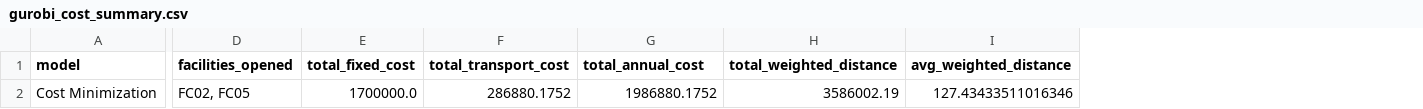
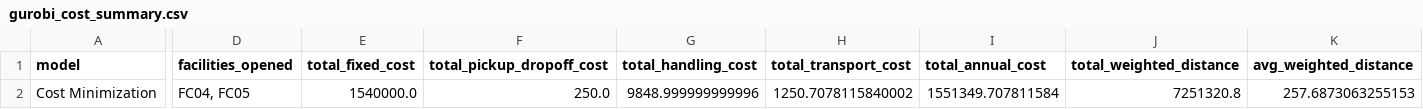
Before and after one commit to arnav-chudiwale/circular-supply-chain-network-design, a CSV file: outputs/gurobi_cost_summary.csv, drawn as a sheet; only a part is shown, gaps mark what is left out; addresses are those after the commit; the diff covers the shown part only; the diff names each change by its address in the sheet, - before the commit and + after, or states it on an @@ line.

Commit message:
Created Comparison Report and prepared Data for PowerBI Visualization

```diff
--- a/outputs/gurobi_cost_summary.csv
+++ b/outputs/gurobi_cost_summary.csv
+column F (total_pickup_dropoff_cost), row 2: 250.0
+column G (total_handling_cost), row 2: 9848.999999999996
-D2 (facilities_opened): FC02, FC05
+D2 (facilities_opened): FC04, FC05
-E2 (total_fixed_cost): 1700000.0
+E2 (total_fixed_cost): 1540000.0
-H2 (total_transport_cost): 286880.1752
+H2 (total_transport_cost): 1250.7078115840002
-I2 (total_annual_cost): 1986880.1752
+I2 (total_annual_cost): 1551349.707811584
-J2 (total_weighted_distance): 3586002.19
+J2 (total_weighted_distance): 7251320.8
-K2 (avg_weighted_distance): 127.43433511016346
+K2 (avg_weighted_distance): 257.6873063255153
```
Also changed, not shown: 1 edited cell elsewhere in this file, outputs/gurobi_cost_facility_stats.csv, 23 other files.
